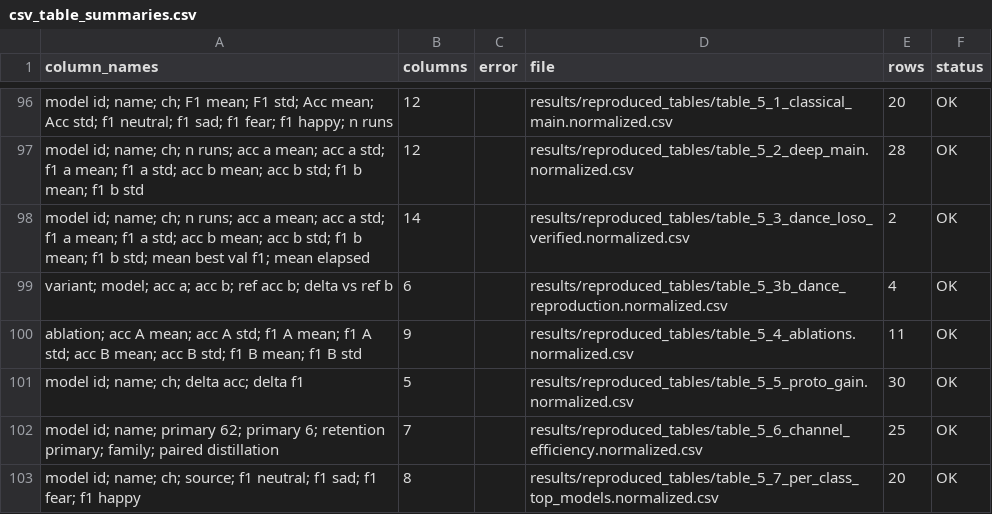
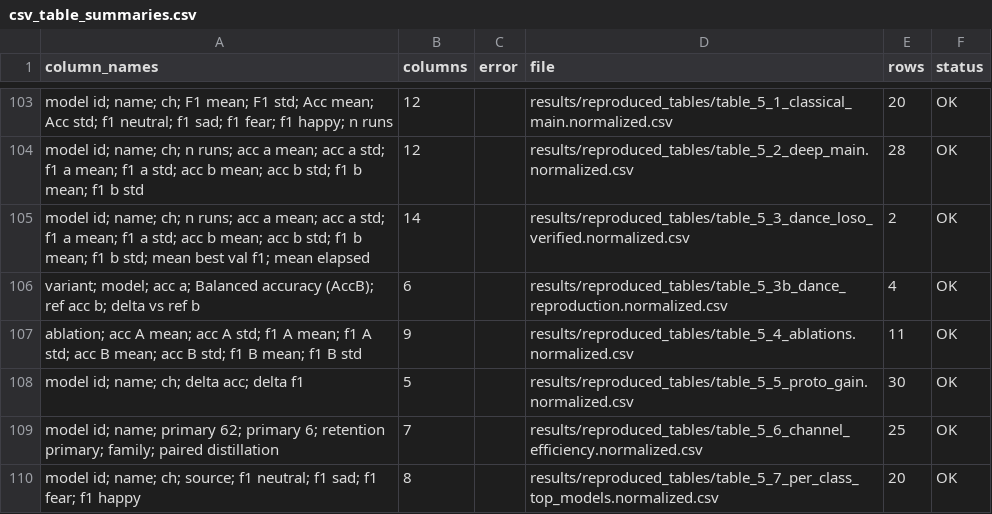
Before and after one commit to saifkhancse/CLISA-EWU-reproducibility, a CSV file: results/audit/verification/csv_table_summaries.csv, drawn as a sheet; only a part is shown, gaps mark what is left out; the diff covers the shown part only.

```diff
--- a/results/audit/verification/csv_table_summaries.csv
+++ b/results/audit/verification/csv_table_summaries.csv
@@ -98,3 +105,3 @@ model id; name; ch; n runs; acc a mean; acc a std; f1 a mean; f1 a std; acc b me
 model id; name; ch; n runs; acc a mean; acc a std; f1 a mean; f1 a std; acc b mean; acc b std; f1 b mean; f1 b std; mean best val f1; mean elapsed,14,,results/reproduced_tables/table_5_3_dance_loso_verified.normalized.csv,2,OK
-variant; model; acc a; acc b; ref acc b; delta vs ref b,6,,results/reproduced_tables/table_5_3b_dance_reproduction.normalized.csv,4,OK
+variant; model; acc a; Balanced accuracy (AccB); ref acc b; delta vs ref b,6,,results/reproduced_tables/table_5_3b_dance_reproduction.normalized.csv,4,OK
 ablation; acc A mean; acc A std; f1 A mean; f1 A std; acc B mean; acc B std; f1 B mean; f1 B std,9,,results/reproduced_tables/table_5_4_ablations.normalized.csv,11,OK
```
Also changed, not shown: 8 added rows and 3 edited cells elsewhere in this file, results/audit/verification/key_value_hits.csv, results/final_tables/table_5_2_deep_main.csv, 54 other files.
